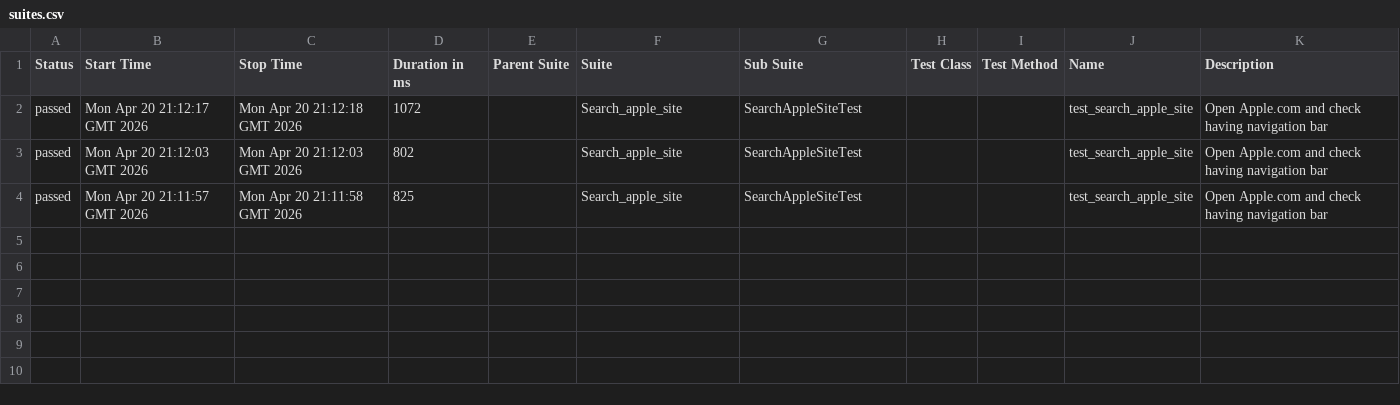
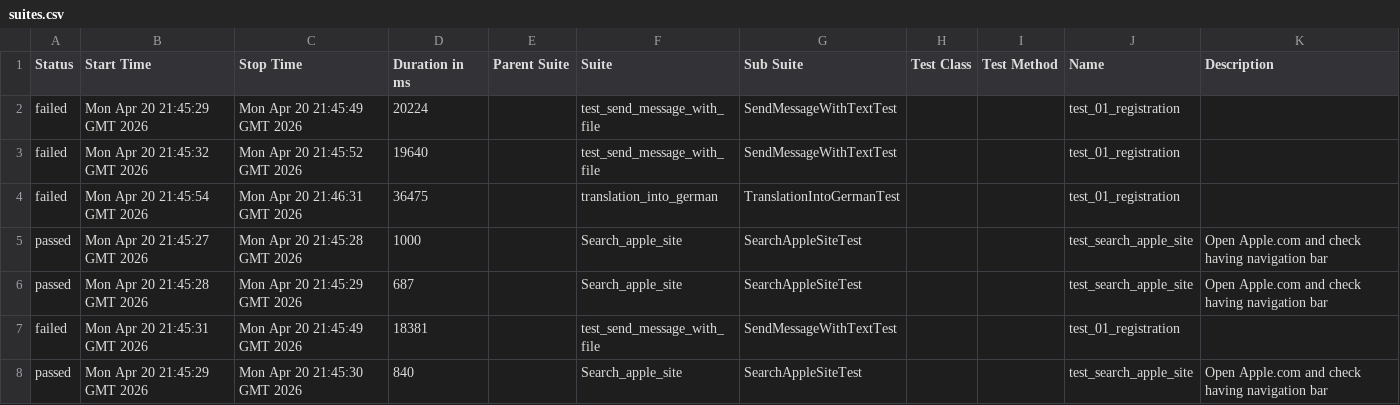
Before and after one commit to Andrets/web-testing, a CSV file: data/suites.csv, drawn as a sheet.

```diff
--- a/data/suites.csv
+++ b/data/suites.csv
@@ -1,4 +1,8 @@
 "Status","Start Time","Stop Time","Duration in ms","Parent Suite","Suite","Sub Suite","Test Class","Test Method","Name","Description"
-"passed","Mon Apr 20 21:12:17 GMT 2026","Mon Apr 20 21:12:18 GMT 2026","1072","","Search_apple_site","SearchAppleSiteTest","","","test_search_apple_site","Open Apple.com and check having navigation bar"
-"passed","Mon Apr 20 21:12:03 GMT 2026","Mon Apr 20 21:12:03 GMT 2026","802","","Search_apple_site","SearchAppleSiteTest","","","test_search_apple_site","Open Apple.com and check having navigation bar"
-"passed","Mon Apr 20 21:11:57 GMT 2026","Mon Apr 20 21:11:58 GMT 2026","825","","Search_apple_site","SearchAppleSiteTest","","","test_search_apple_site","Open Apple.com and check having navigation bar"
+"failed","Mon Apr 20 21:45:29 GMT 2026","Mon Apr 20 21:45:49 GMT 2026","20224","","test_send_message_with_file","SendMessageWithTextTest","","","test_01_registration",""
+"failed","Mon Apr 20 21:45:32 GMT 2026","Mon Apr 20 21:45:52 GMT 2026","19640","","test_send_message_with_file","SendMessageWithTextTest","","","test_01_registration",""
+"failed","Mon Apr 20 21:45:54 GMT 2026","Mon Apr 20 21:46:31 GMT 2026","36475","","translation_into_german","TranslationIntoGermanTest","","","test_01_registration",""
+"passed","Mon Apr 20 21:45:27 GMT 2026","Mon Apr 20 21:45:28 GMT 2026","1000","","Search_apple_site","SearchAppleSiteTest","","","test_search_apple_site","Open Apple.com and check having navigation bar"
+"passed","Mon Apr 20 21:45:28 GMT 2026","Mon Apr 20 21:45:29 GMT 2026","687","","Search_apple_site","SearchAppleSiteTest","","","test_search_apple_site","Open Apple.com and check having navigation bar"
+"failed","Mon Apr 20 21:45:31 GMT 2026","Mon Apr 20 21:45:49 GMT 2026","18381","","test_send_message_with_file","SendMessageWithTextTest","","","test_01_registration",""
+"passed","Mon Apr 20 21:45:29 GMT 2026","Mon Apr 20 21:45:30 GMT 2026","840","","Search_apple_site","SearchAppleSiteTest","","","test_search_apple_site","Open Apple.com and check having navigation bar"
```
Also changed, not shown: 46 other files.
